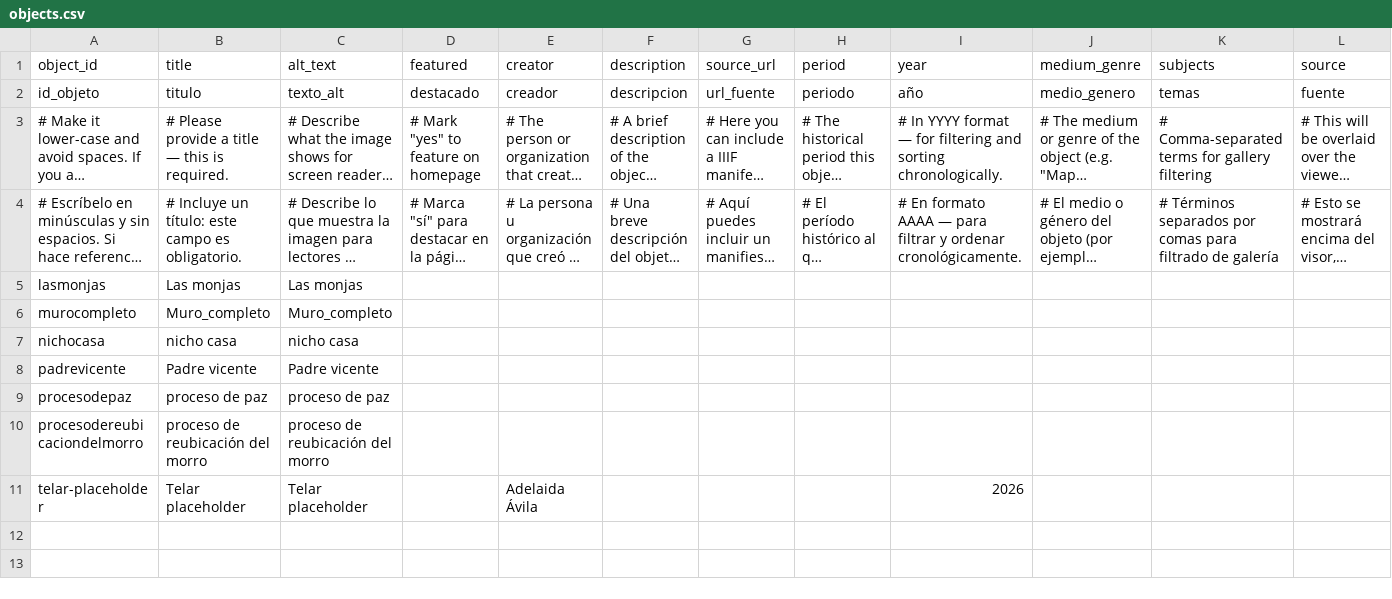
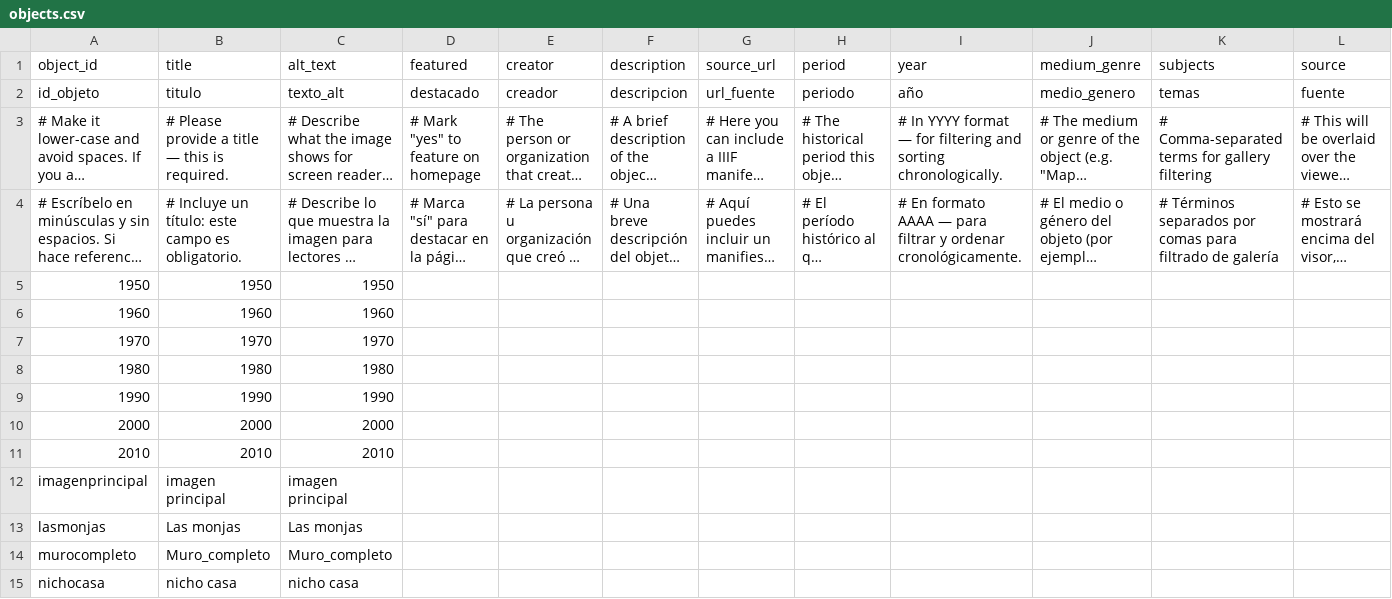
Before and after one commit to centroculturalmoravia/muro-de-la-memoria, a CSV file: telar-content/spreadsheets/objects.csv, drawn as a sheet; only a part is shown; the shorter side is filled out with more unchanged rows; long unchanged cells end in …; rows hold the shown columns only; the diff names each change by its address in the sheet, - before the commit and + after, or states it on an @@ line.

```diff
--- a/telar-content/spreadsheets/objects.csv
+++ b/telar-content/spreadsheets/objects.csv
+row 5: 1950 | 1950 | 1950
+row 6: 1960 | 1960 | 1960
+row 7: 1970 | 1970 | 1970
+row 8: 1980 | 1980 | 1980
+row 9: 1990 | 1990 | 1990
+row 10: 2000 | 2000 | 2000
+row 11: 2010 | 2010 | 2010
+row 12: imagenprincipal | imagen principal | imagen principal
```
Also changed, not shown: 8 other files.
